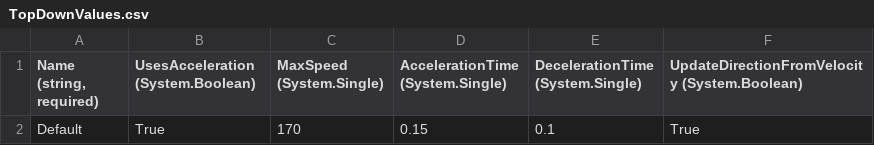
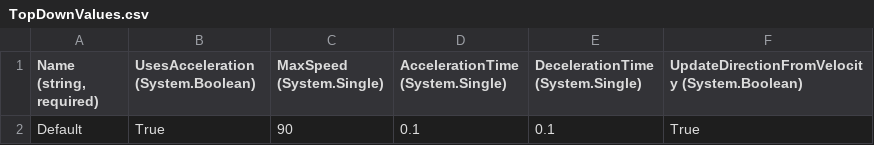
Before and after one commit to dantogno/FishStory, a CSV file: FishStory/FishStory/Content/Entities/PlayerCharacter/TopDownValues.csv, drawn as a sheet.

Commit message:
Slowed character down
Made game run at 200% zoom
Camera starts viewing player.

Fixed collision

```diff
--- a/FishStory/FishStory/Content/Entities/PlayerCharacter/TopDownValues.csv
+++ b/FishStory/FishStory/Content/Entities/PlayerCharacter/TopDownValues.csv
@@ -1,2 +1,2 @@
 "Name (string, required)",UsesAcceleration (System.Boolean),MaxSpeed (System.Single),AccelerationTime (System.Single),DecelerationTime (System.Single),UpdateDirectionFromVelocity (System.Boolean)
-Default,True,170,0.15,0.1,True
+Default,True,90,0.1,0.1,True
```
Also changed, not shown: 4 other files.
